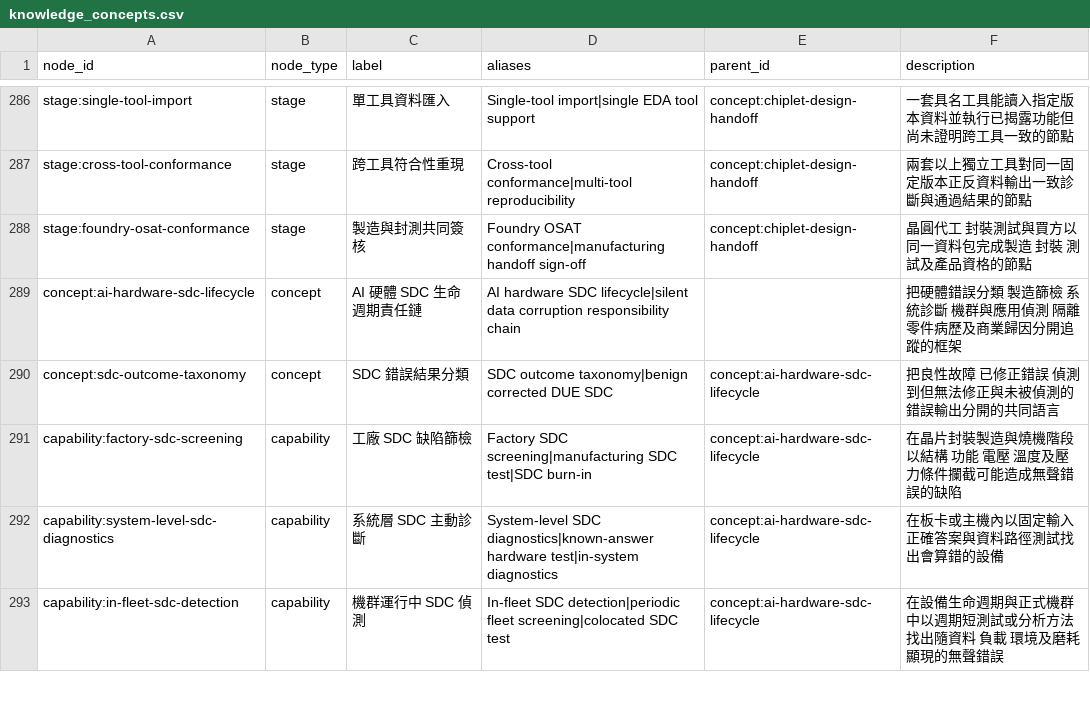
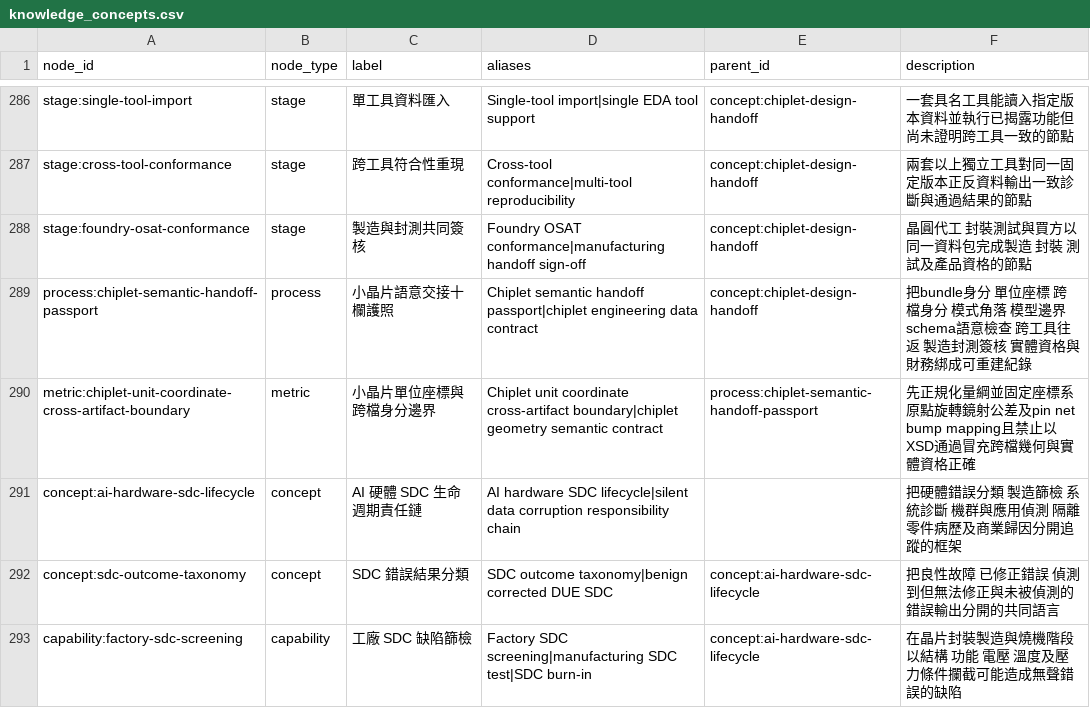
Before and after one commit to DennisLiuCk/strong-weak-scanner, a CSV file: config/knowledge_concepts.csv, drawn as a sheet; only a part is shown, gaps mark what is left out; the shorter side is filled out with more unchanged rows; the diff names each change by its address in the sheet, - before the commit and + after, or states it on an @@ line.

```diff
--- a/config/knowledge_concepts.csv
+++ b/config/knowledge_concepts.csv
+row 289: process:chiplet-semantic-handoff-passport | process | 小晶片語意交接十欄護照 | Chiplet semantic handoff passport|chiplet engineering data contract | concept:chiplet-design-handoff | 把bundle身分 單位座標 跨檔身分 模式角落 模型邊界 schema語意檢查 跨工具往返 製造封測簽核 實體資格與財務綁成可重建紀錄
+row 290: metric:chiplet-unit-coordinate-cross-artifact-boundary | metric | 小晶片單位座標與跨檔身分邊界 | Chiplet unit coordinate cross-artifact boundary|chiplet geometry semantic contract | process:chiplet-semantic-handoff-passport | 先正規化量綱並固定座標系原點旋轉鏡射公差及pin net bump mapping且禁止以XSD通過冒充跨檔幾何與實體資格正確
```
Also changed, not shown: notes/research_method_reviews/monitor_reviews.csv, notes/research_topics/scan_log.csv, 5 other files.
